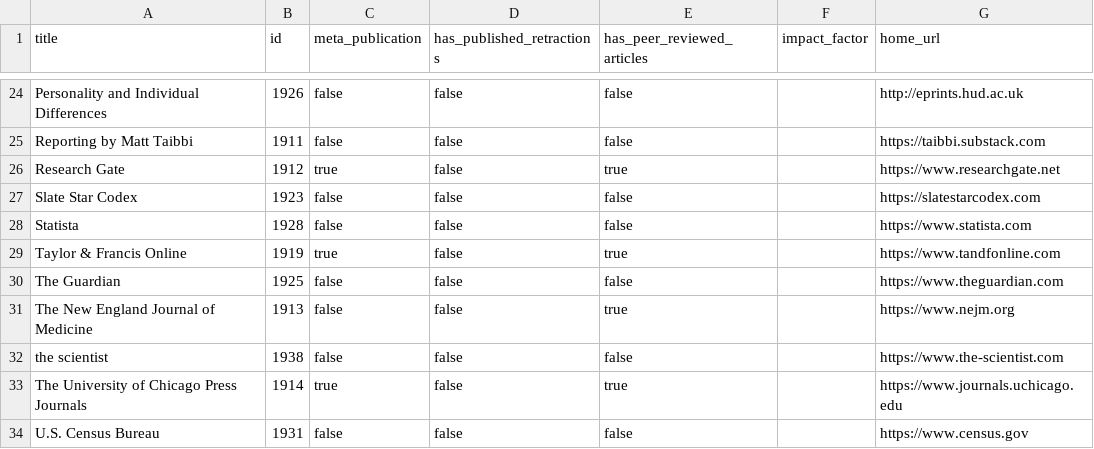
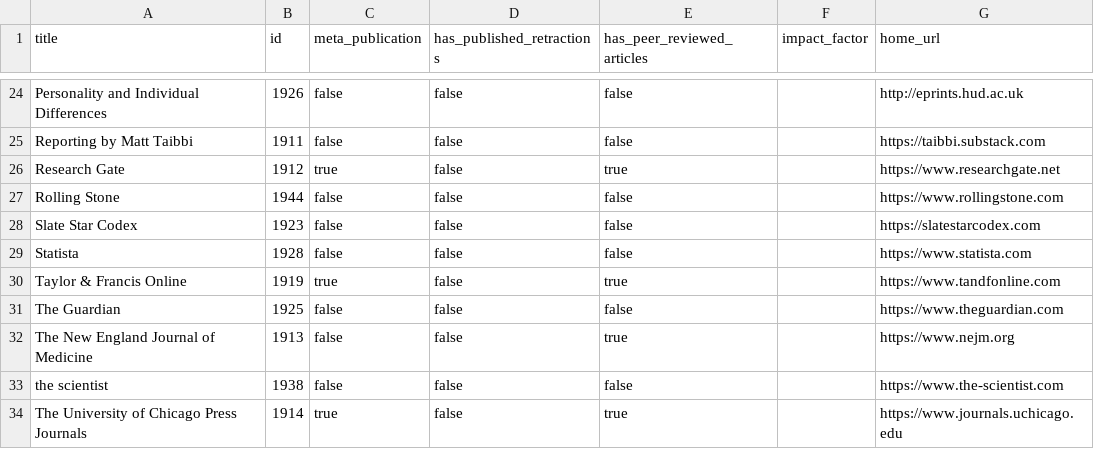
Before and after one commit to convus/legacy-convus_content, a CSV file: publications.csv, drawn as a sheet; only a part is shown, gaps mark what is left out; the shorter side is filled out with more unchanged rows; the diff names each change by its address in the sheet, - before the commit and + after, or states it on an @@ line.

```diff
--- a/publications.csv
+++ b/publications.csv
+row 27: Rolling Stone | 1944 | false | false | false |  | https://www.rollingstone.com
```
Also changed, not shown: tags.csv.
